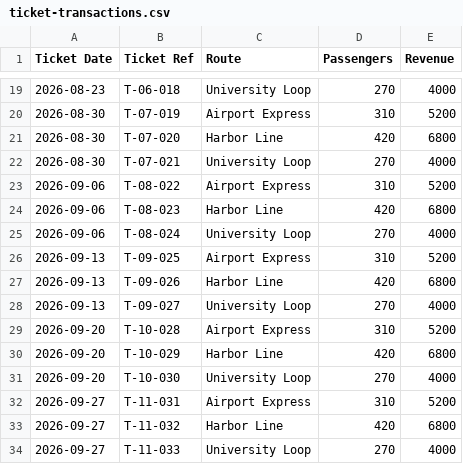
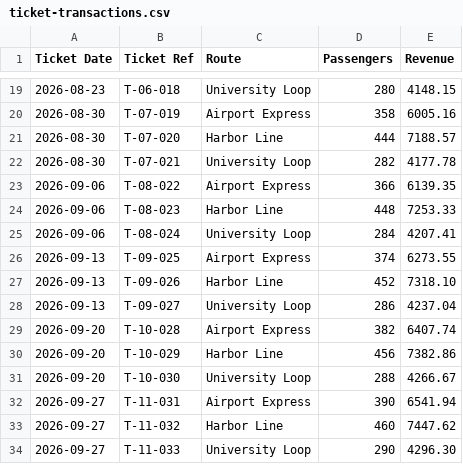
Before and after one commit to Ammanx125/platform, a CSV file: data/demo/meridian_transport/ticket-transactions.csv, drawn as a sheet; only a part is shown, gaps mark what is left out; the diff covers the shown part only.

```diff
--- a/data/demo/meridian_transport/ticket-transactions.csv
+++ b/data/demo/meridian_transport/ticket-transactions.csv
@@ -19,16 +19,16 @@ Ticket Date,Ticket Ref,Route,Passengers,Revenue
-2026-08-23,T-06-018,University Loop,270,4000
-2026-08-30,T-07-019,Airport Express,310,5200
-2026-08-30,T-07-020,Harbor Line,420,6800
-2026-08-30,T-07-021,University Loop,270,4000
-2026-09-06,T-08-022,Airport Express,310,5200
-2026-09-06,T-08-023,Harbor Line,420,6800
-2026-09-06,T-08-024,University Loop,270,4000
-2026-09-13,T-09-025,Airport Express,310,5200
-2026-09-13,T-09-026,Harbor Line,420,6800
-2026-09-13,T-09-027,University Loop,270,4000
-2026-09-20,T-10-028,Airport Express,310,5200
-2026-09-20,T-10-029,Harbor Line,420,6800
-2026-09-20,T-10-030,University Loop,270,4000
-2026-09-27,T-11-031,Airport Express,310,5200
-2026-09-27,T-11-032,Harbor Line,420,6800
-2026-09-27,T-11-033,University Loop,270,4000
+2026-08-23,T-06-018,University Loop,280,4148.15
+2026-08-30,T-07-019,Airport Express,358,6005.16
+2026-08-30,T-07-020,Harbor Line,444,7188.57
+2026-08-30,T-07-021,University Loop,282,4177.78
+2026-09-06,T-08-022,Airport Express,366,6139.35
+2026-09-06,T-08-023,Harbor Line,448,7253.33
+2026-09-06,T-08-024,University Loop,284,4207.41
+2026-09-13,T-09-025,Airport Express,374,6273.55
+2026-09-13,T-09-026,Harbor Line,452,7318.10
+2026-09-13,T-09-027,University Loop,286,4237.04
+2026-09-20,T-10-028,Airport Express,382,6407.74
+2026-09-20,T-10-029,Harbor Line,456,7382.86
+2026-09-20,T-10-030,University Loop,288,4266.67
+2026-09-27,T-11-031,Airport Express,390,6541.94
+2026-09-27,T-11-032,Harbor Line,460,7447.62
+2026-09-27,T-11-033,University Loop,290,4296.30
```
Also changed, not shown: 37 edited cells elsewhere in this file, data/demo/meridian_transport/daily-operations.csv, data/demo/meridian_transport/fuel-records.csv, 11 other files.
